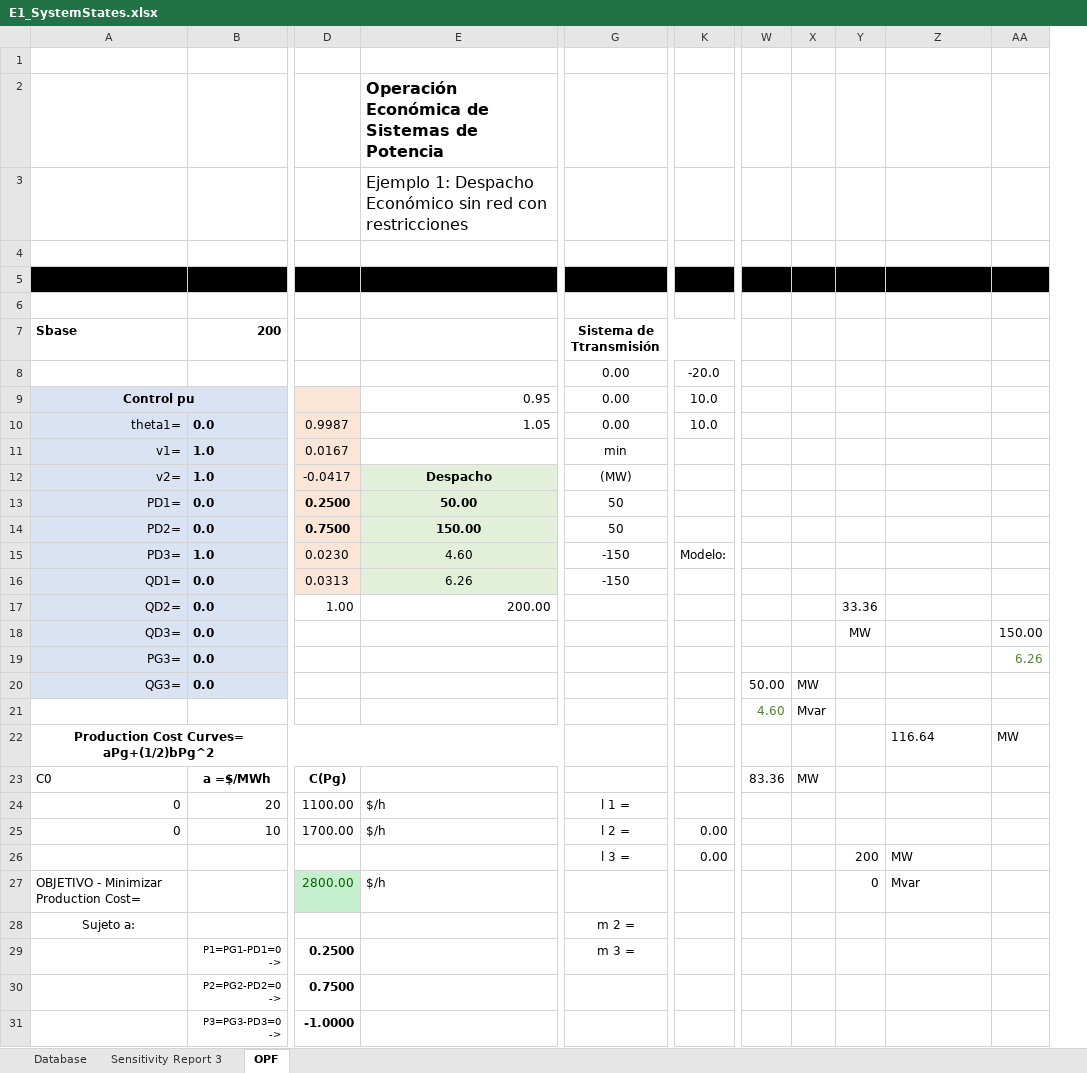
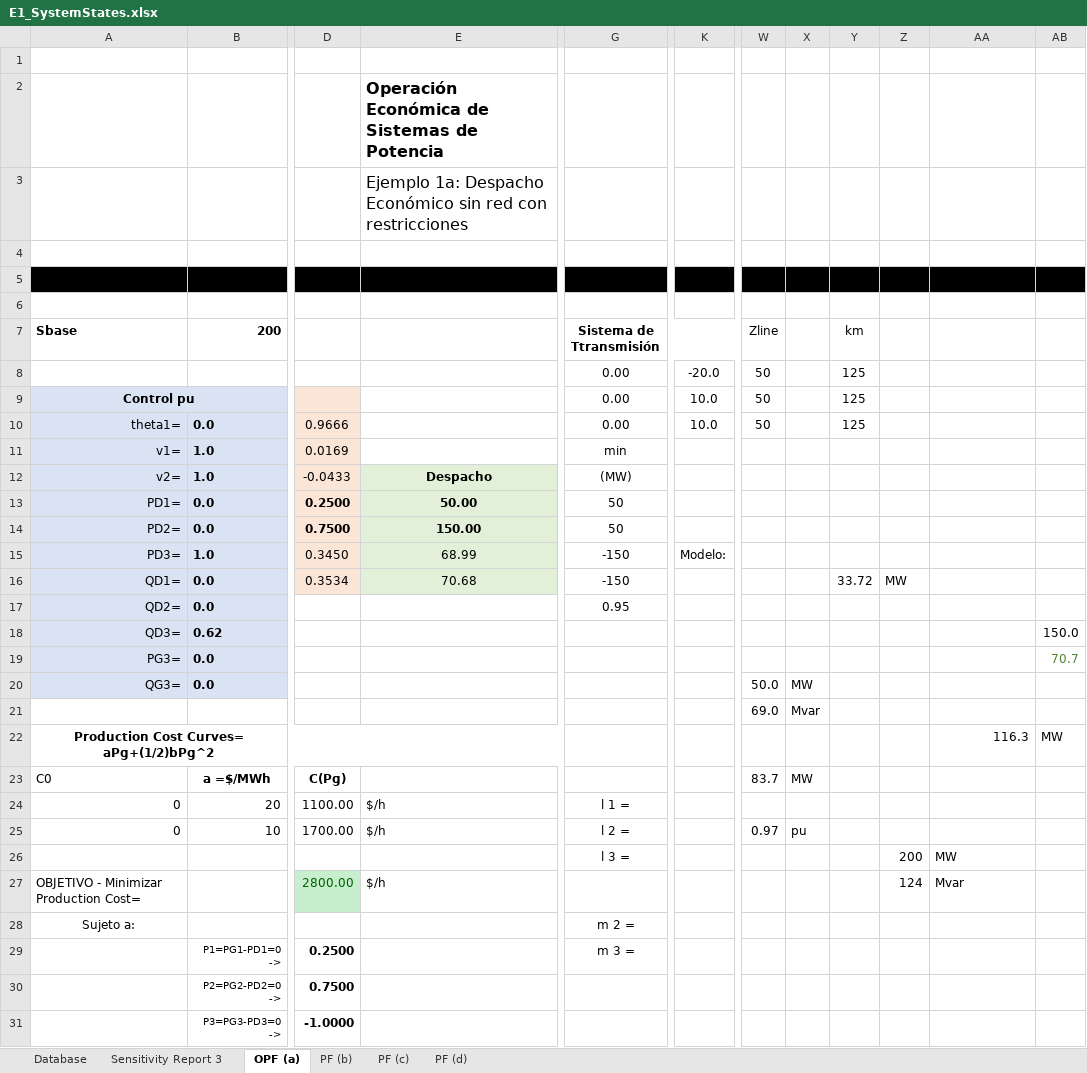
Before and after one commit to pmdeoliveiradejesus/MASEP-OPE, an Excel workbook: SCOPF/E1_SystemStates.xlsx, sheet OPF (a), drawn as a sheet; only a part is shown, gaps mark what is left out; values as stored, in another font and other column widths than the file's, no borders; charts and pictures not drawn; removed rows and columns are numbered as before the commit, all else as after; rows hold the shown columns only; the diff covers the shown part only; the diff names each change by its address in the sheet, - before the commit and + after, or states it on an @@ line.

```diff
--- a/SCOPF/E1_SystemStates.xlsx (sheet OPF (a))
+++ b/SCOPF/E1_SystemStates.xlsx (sheet OPF (a))
-sheet tab: OPF
+sheet tab: OPF (a)
+sheet tab: PF (b)
+sheet tab: PF (c)
+sheet tab: PF (d)
-column W, rows 20-23: 50.00 | 4.60 |  | 83.36
+column W (Zline), rows 8-10: all 50; rows 20-25: 50.0 | 69.0 |  | 83.7 |  | 0.97
+column Y (km), rows 8-16: 125 | 125 | 125 |  |  |  |  |  | 33.72
-column AA, rows 18-22: 150.00 | 6.26 |  |  | MW
+column AB, rows 18-22: 150.0 | 70.7 |  |  | MW
-E3: Ejemplo 1: Despacho Económico…
+E3: Ejemplo 1a: Despacho Económico…
-E9: 0.95
+E9: (empty)
-D10: 0.9987
+D10: 0.9666
-E10: 1.05
+E10: (empty)
-D11: 0.0167
+D11: 0.0169
-D12: -0.0417
+D12: -0.0433
-D15: 0.0230
+D15: 0.3450
-E15: 4.60
+E15: 68.99
-D16: 0.0313
+D16: 0.3534
-E16: 6.26
+E16: 70.68
-Z16: (empty)
+Z16: MW
-row 17: QD2= | 0.0 | 1.00 | 200.00 |  |  |  |  | 33.36
+row 17: QD2= | 0.0 |  |  | 0.95
-B18 (200): 0.0
+B18 (200): 0.62
-Z18: MW
+Z18: (empty)
-AA22: 116.64
+AA22: 116.3
-AA22 alignment: left
+AA22 alignment: right
-K25:K26: 0.00
+K25:K26: (empty)
-X25: (empty)
+X25: pu
-Z27: 0
+Z27: 124
```
Also changed, not shown: 29 edited cells elsewhere in this sheet, sheet Database, charts or pictures, 2 other files.
